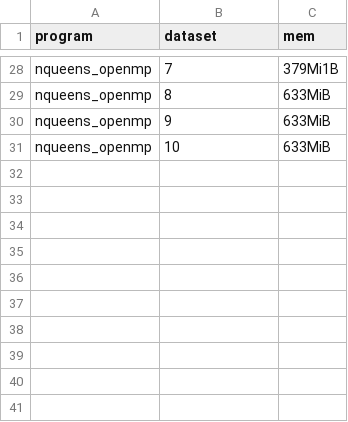
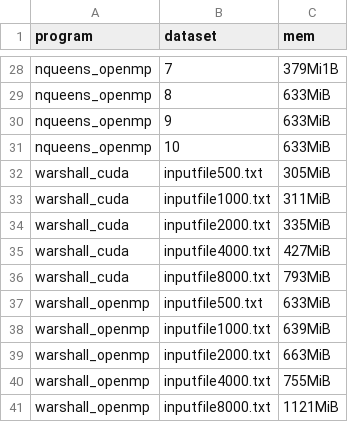
Before and after one commit to dizys/nyu-gpu-final-project, a CSV file: exp_mem_data.csv, drawn as a sheet; only a part is shown, gaps mark what is left out; the diff names each change by its address in the sheet, - before the commit and + after, or states it on an @@ line.

Commit message:
update exp_mem_data

```diff
--- a/exp_mem_data.csv
+++ b/exp_mem_data.csv
+row 32: warshall_cuda | inputfile500.txt | 305MiB
+row 33: warshall_cuda | inputfile1000.txt | 311MiB
+row 34: warshall_cuda | inputfile2000.txt | 335MiB
+row 35: warshall_cuda | inputfile4000.txt | 427MiB
+row 36: warshall_cuda | inputfile8000.txt | 793MiB
+row 37: warshall_openmp | inputfile500.txt | 633MiB
+row 38: warshall_openmp | inputfile1000.txt | 639MiB
+row 39: warshall_openmp | inputfile2000.txt | 663MiB
+row 40: warshall_openmp | inputfile4000.txt | 755MiB
+row 41: warshall_openmp | inputfile8000.txt | 1121MiB
```
